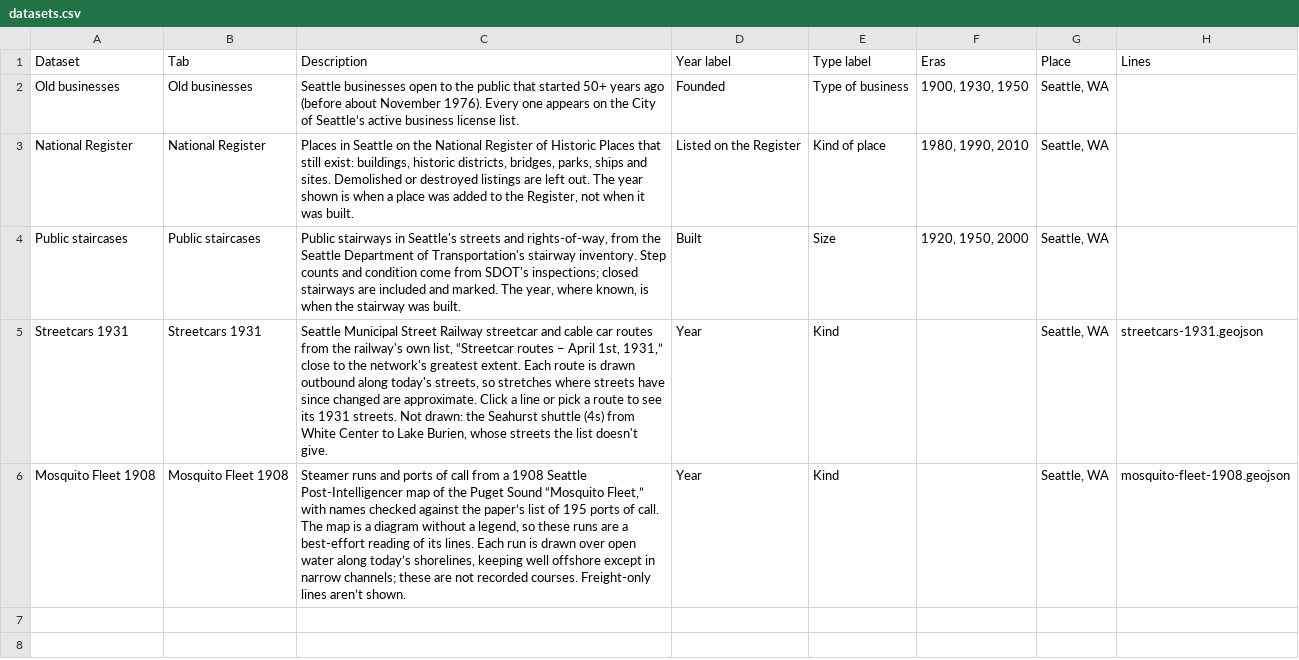
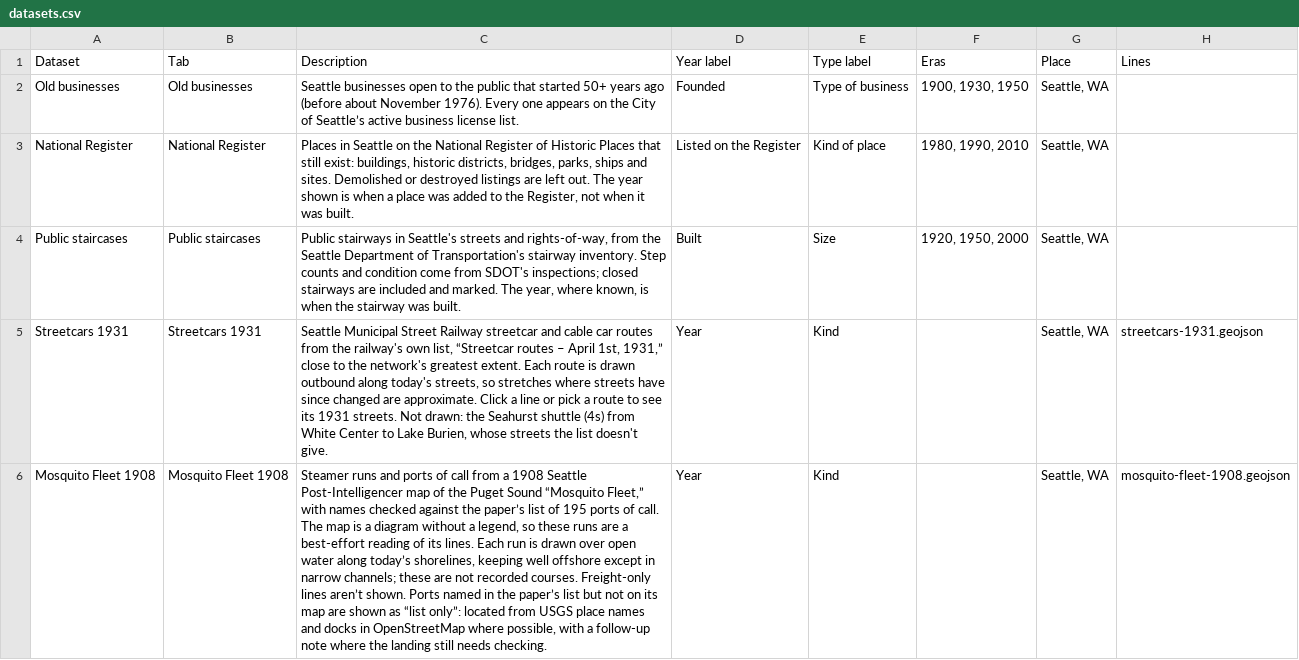
Before and after one commit to midtide/Lowtide-Seattle, a CSV file: data/datasets.csv, drawn as a sheet; the diff names each change by its address in the sheet, - before the commit and + after, or states it on an @@ line.

```diff
--- a/data/datasets.csv
+++ b/data/datasets.csv
-C6 (Description): …aren’t shown.
+C6 (Description): …aren’t shown. Ports named in the paper’s list but not on its map are shown as “list only”: located from USGS place names and docks in OpenStreetMap where possible, with a follow-up note where the landing still needs checking.
```
Also changed, not shown: data/types.csv, 2 other files.
